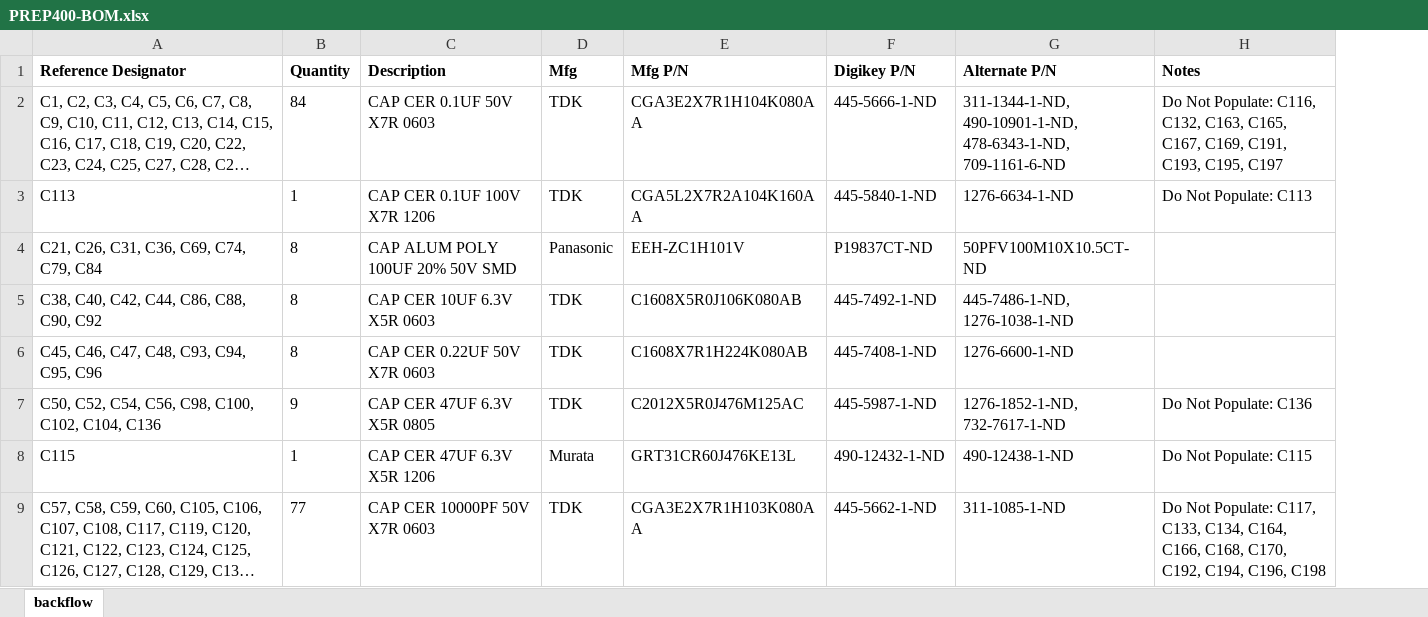
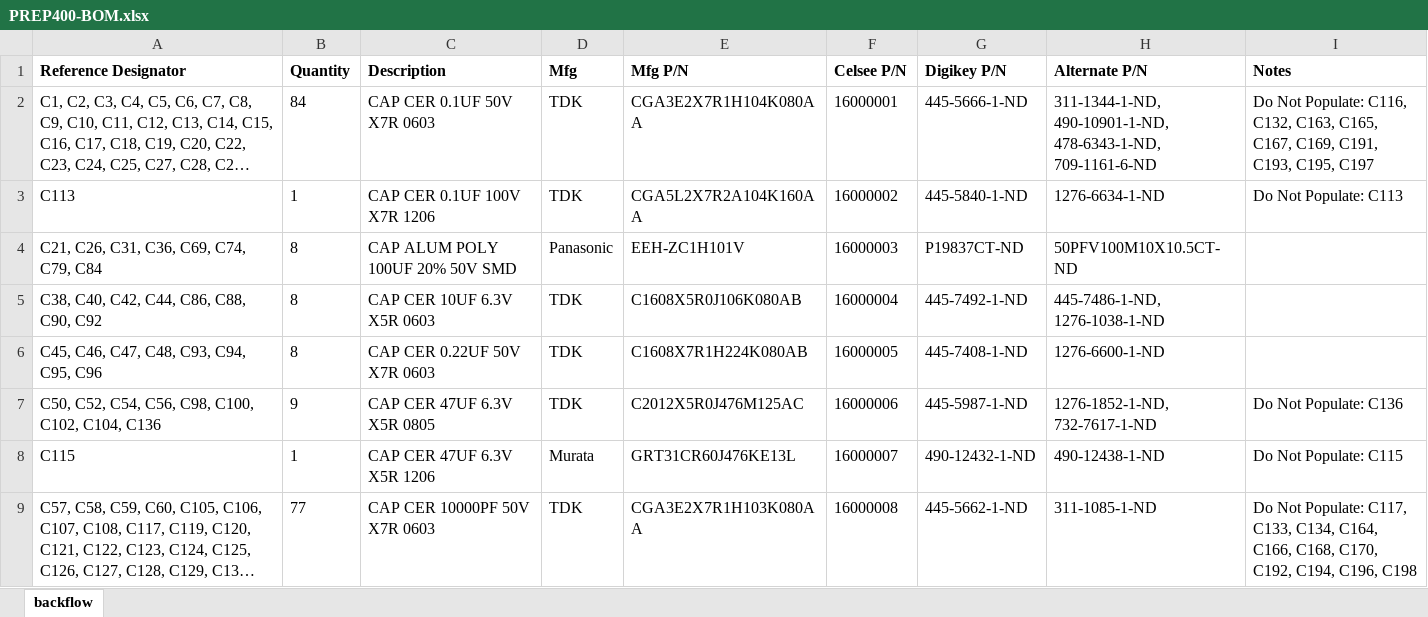
Before and after one commit to DenovoSciences/PCB-PREP400, an Excel workbook: BOM/PREP400-BOM.xlsx, sheet backflow, drawn as a sheet; only a part is shown; long unchanged cells end in …; values as stored, in another font and other column widths than the file's, no borders; the diff names each change by its address in the sheet, - before the commit and + after, or states it on an @@ line.

Commit message:
Added Celsee part numbers

```diff
--- a/BOM/PREP400-BOM.xlsx (sheet backflow)
+++ b/BOM/PREP400-BOM.xlsx (sheet backflow)
+column F (Celsee P/N), rows 2-9: 16000001 | 16000002 | 16000003 | 16000004 | 16000005 | 16000006 | 16000007 | 16000008
```
Also changed, not shown: 1 other file.
